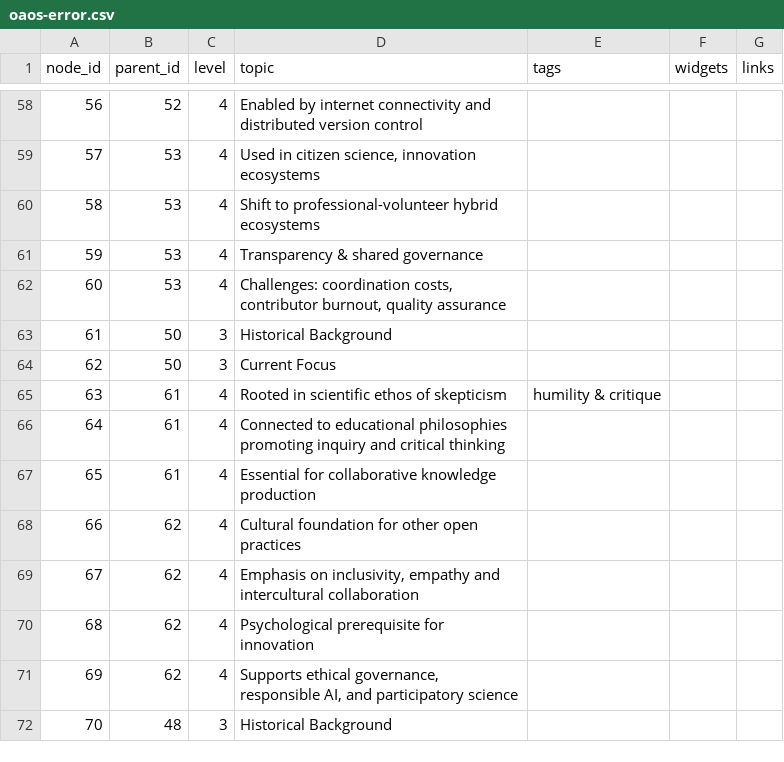
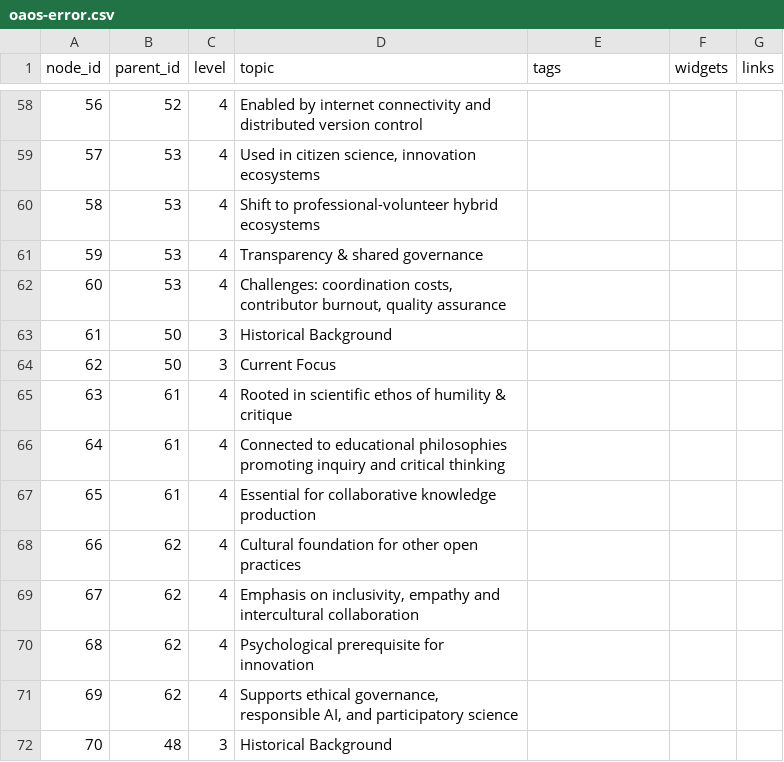
Before and after one commit to tkguha/oa, a CSV file: oaos-error.csv, drawn as a sheet; only a part is shown, gaps mark what is left out.

Commit message:
Update oaos-error.csv

```diff
--- a/oaos-error.csv
+++ b/oaos-error.csv
@@ -64,3 +64,3 @@
 62,50,3,Current Focus,,,
-63,61,4,Rooted in scientific ethos of skepticism, humility & critique,,,
+63,61,4,Rooted in scientific ethos of humility & critique,,,
 64,61,4,Connected to educational philosophies promoting inquiry and critical thinking,,,
```
